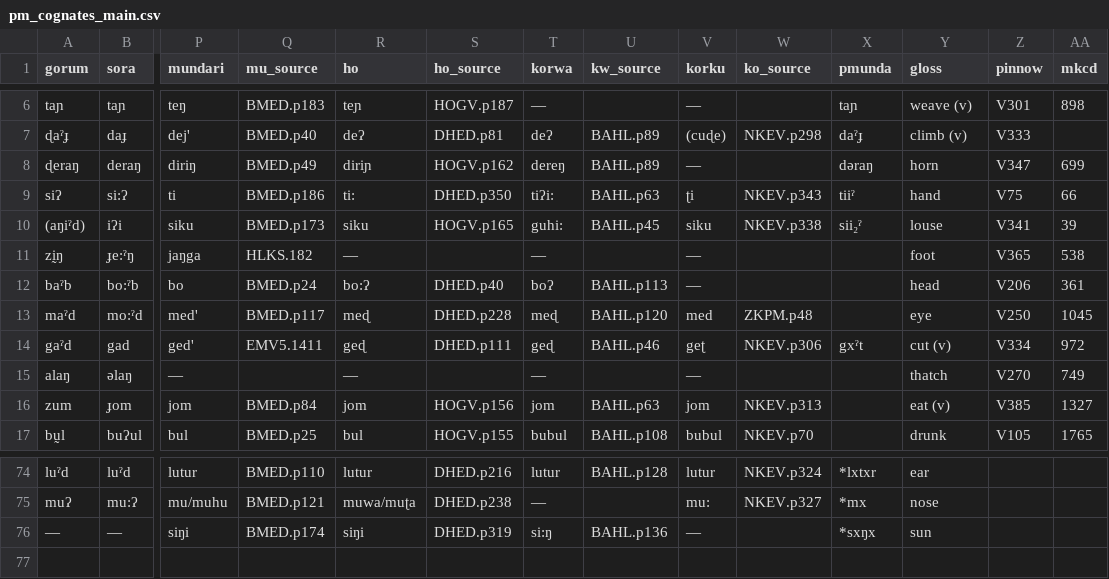
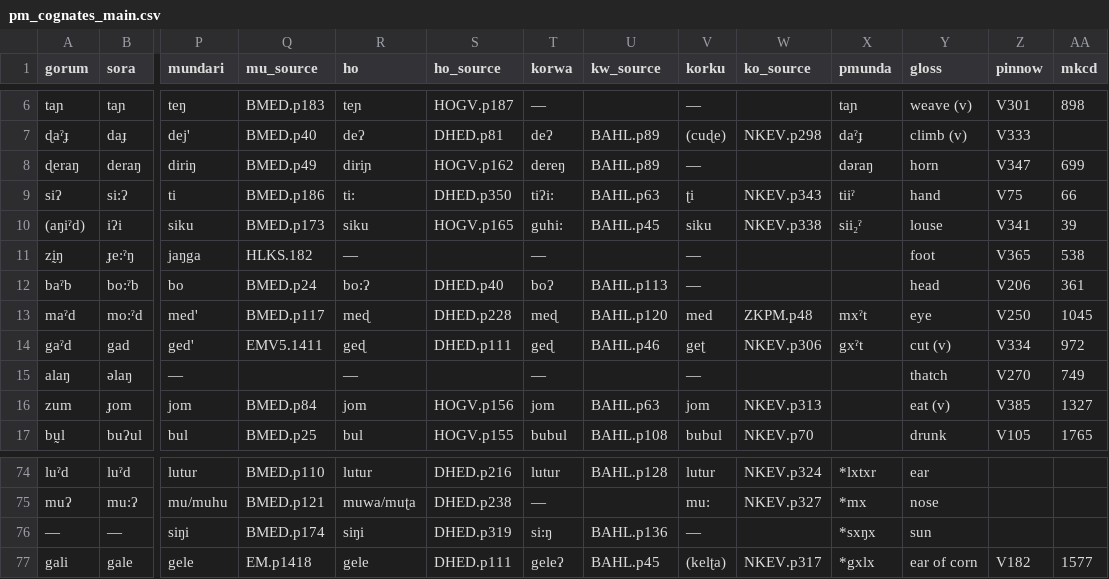
Before and after one commit to fxru/pmundaphon, a CSV file: pm_cognates_main.csv, drawn as a sheet; only a part is shown, gaps mark what is left out; rows hold the shown columns only; the diff names each change by its address in the sheet, - before the commit and + after, or states it on an @@ line.

Commit message:
add No.77 `ear of corn`

```diff
--- a/pm_cognates_main.csv
+++ b/pm_cognates_main.csv
-X13 (pmunda): (empty)
+X13 (pmunda): mxˀt
+row 77: gali | gale | gele | EM.p1418 | gele | DHED.p111 | geleʔ | BAHL.p45 | (kelʈa) | NKEV.p317 | *gxlx | ear of corn | V182 | 1577
```
